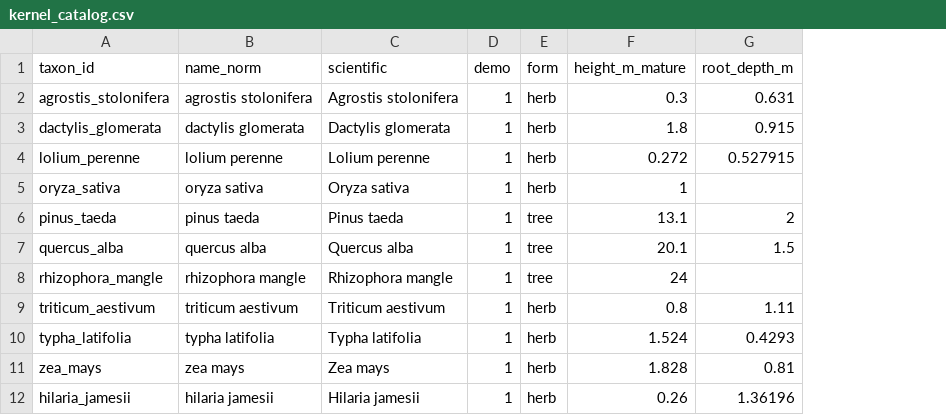
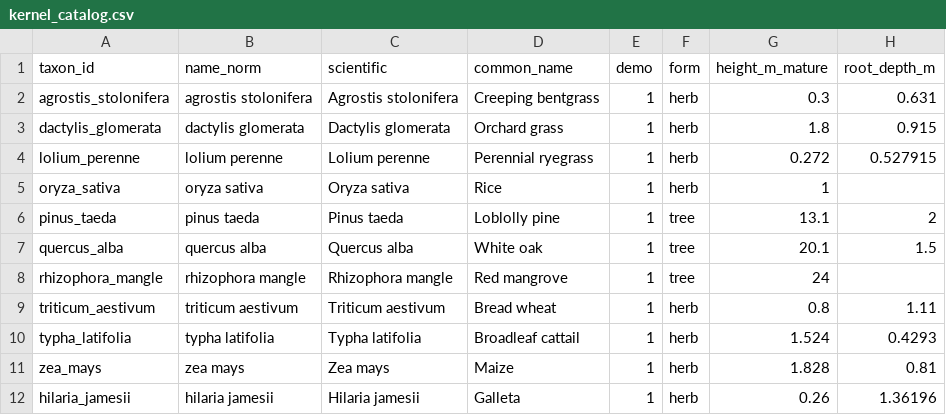
Before and after one commit to stem-world-sim/stem-world-sim, a CSV file: docs/data/kernel_catalog.csv, drawn as a sheet; only a part is shown; the diff names each change by its address in the sheet, - before the commit and + after, or states it on an @@ line.

Commit message:
spec: common names for demo taxa

```diff
--- a/docs/data/kernel_catalog.csv
+++ b/docs/data/kernel_catalog.csv
+column D (common_name), rows 2-12: Creeping bentgrass | Orchard grass | Perennial ryegrass | Rice | Loblolly pine | White oak | Red mangrove | Bread wheat | Broadleaf cattail | Maize | Galleta
```
